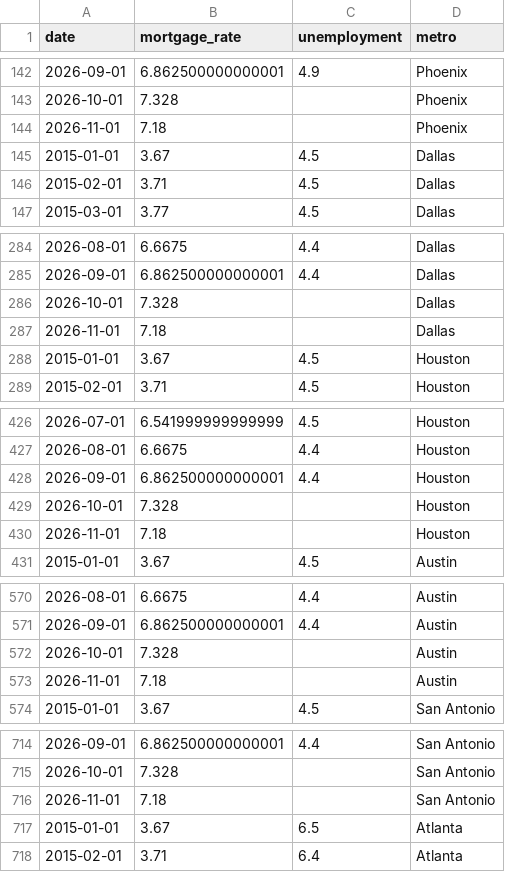
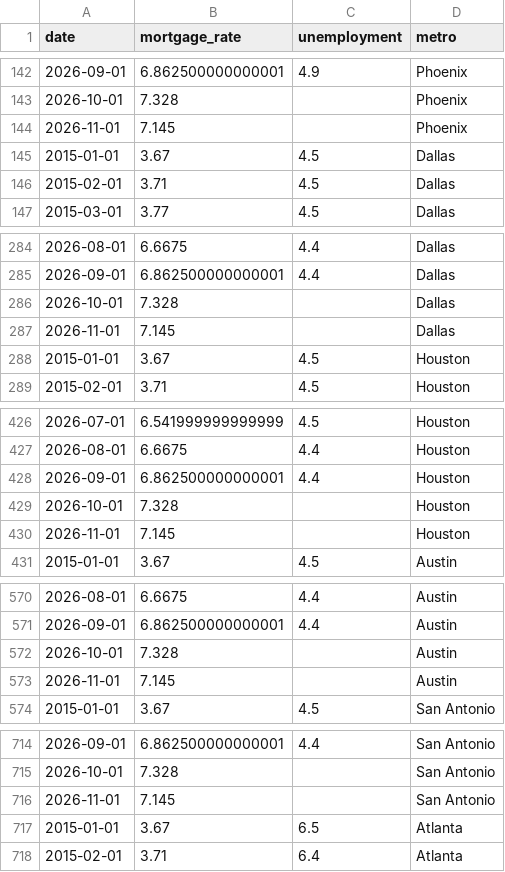
Before and after one commit to michaelnun/housingmomentumforecaster, a CSV file: data/raw/fred_clean.csv, drawn as a sheet; only a part is shown, gaps mark what is left out; the diff covers the shown part only.

```diff
--- a/data/raw/fred_clean.csv
+++ b/data/raw/fred_clean.csv
@@ -143,3 +143,3 @@ date,mortgage_rate,unemployment,metro
 2026-10-01,7.328,,Phoenix
-2026-11-01,7.18,,Phoenix
+2026-11-01,7.145,,Phoenix
 2015-01-01,3.67,4.5,Dallas
@@ -286,3 +286,3 @@ date,mortgage_rate,unemployment,metro
 2026-10-01,7.328,,Dallas
-2026-11-01,7.18,,Dallas
+2026-11-01,7.145,,Dallas
 2015-01-01,3.67,4.5,Houston
@@ -429,3 +429,3 @@ date,mortgage_rate,unemployment,metro
 2026-10-01,7.328,,Houston
-2026-11-01,7.18,,Houston
+2026-11-01,7.145,,Houston
 2015-01-01,3.67,4.5,Austin
@@ -572,3 +572,3 @@ date,mortgage_rate,unemployment,metro
 2026-10-01,7.328,,Austin
-2026-11-01,7.18,,Austin
+2026-11-01,7.145,,Austin
 2015-01-01,3.67,4.5,San Antonio
@@ -715,3 +715,3 @@ date,mortgage_rate,unemployment,metro
 2026-10-01,7.328,,San Antonio
-2026-11-01,7.18,,San Antonio
+2026-11-01,7.145,,San Antonio
 2015-01-01,3.67,6.5,Atlanta
```
Also changed, not shown: 40 edited cells elsewhere in this file, data/raw/mediacloud/Birmingham_counts.csv, data/raw/mediacloud/Richmond_counts.csv, 29 other files.
